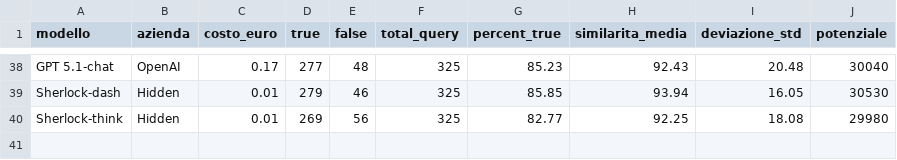
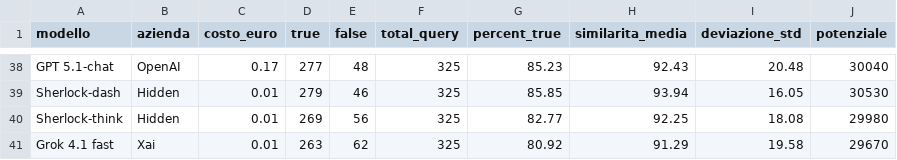
Before and after one commit to Search-Foundry/dashboard-llm, a CSV file: dati.csv, drawn as a sheet; only a part is shown, gaps mark what is left out; the diff names each change by its address in the sheet, - before the commit and + after, or states it on an @@ line.

Commit message:
aggiunto grok 4.1 fast

```diff
--- a/dati.csv
+++ b/dati.csv
+row 41: Grok 4.1 fast | Xai | 0.01 | 263 | 62 | 325 | 80.92 | 91.29 | 19.58 | 29670
```
